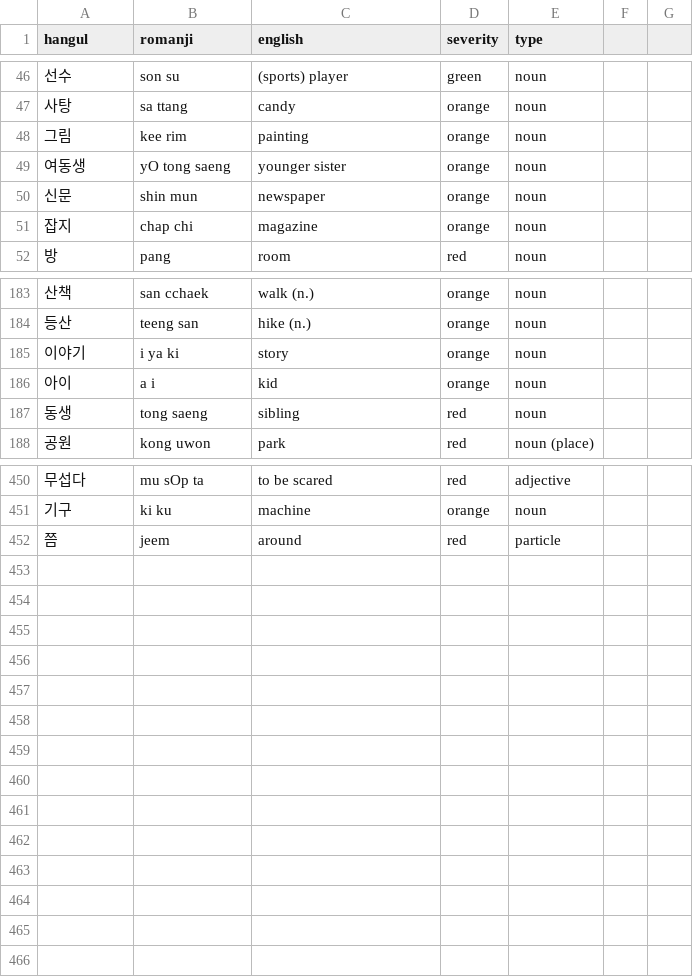
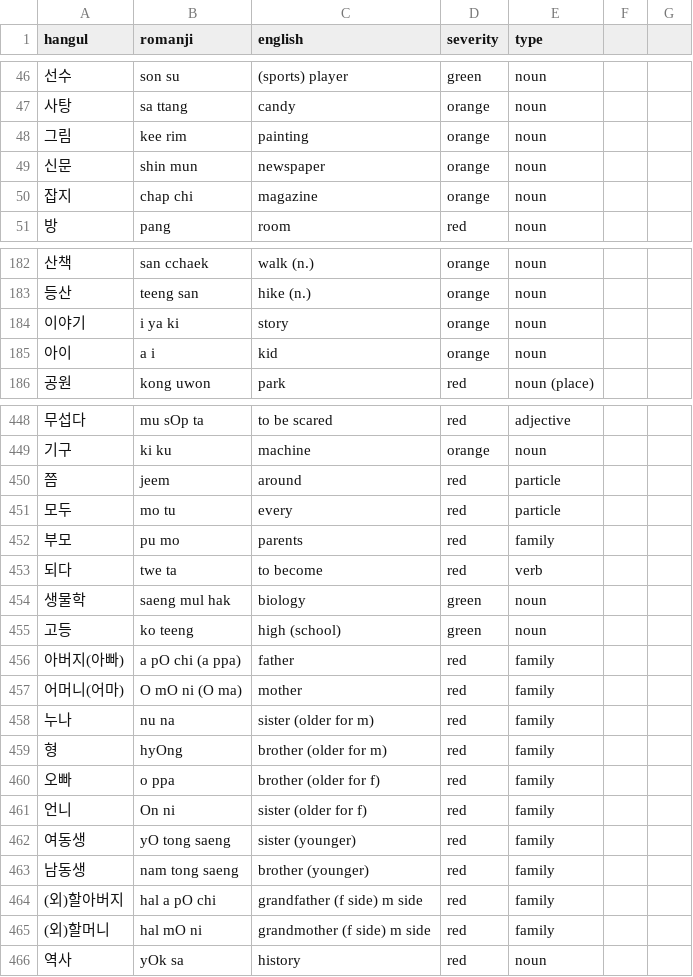
Before and after one commit to aquanow-calvin/aquanow-calvin.github.io, a CSV file: vocab_1.csv, drawn as a sheet; only a part is shown, gaps mark what is left out.

Commit message:
Updates

```diff
--- a/vocab_1.csv
+++ b/vocab_1.csv
@@ -48,3 +48,2 @@ hangul,romanji,english,severity,type
 그림,kee rim,painting,orange,noun
-여동생,yO tong saeng,younger sister,orange,noun
 신문,shin mun,newspaper,orange,noun
@@ -186,3 +185,2 @@ hangul,romanji,english,severity,type
 아이,a i,kid,orange,noun
-동생,tong saeng,sibling,red,noun
 공원,kong uwon,park,red,noun (place)
@@ -452 +450,17 @@ hangul,romanji,english,severity,type
 쯤,jeem,around,red,particle
+모두,mo tu,every,red,particle
+부모,pu mo,parents,red,family
+되다,twe ta,to become,red,verb
+생물학,saeng mul hak,biology,green,noun
+고등,ko teeng,high (school),green,noun
+아버지(아빠),a pO chi (a ppa),father,red,family
+어머니(어마),O mO ni (O ma),mother,red,family
+누나,nu na,sister (older for m),red,family
+형,hyOng,brother (older for m),red,family
+오빠,o ppa,brother (older for f),red,family
+언니,On ni,sister (older for f),red,family
+여동생,yO tong saeng,sister (younger),red,family
+남동생,nam tong saeng,brother (younger),red,family
+(외)할아버지,hal a pO chi,grandfather (f side) m side,red,family
+(외)할머니,hal mO ni,grandmother (f side) m side,red,family
+역사,yOk sa,history,red,noun
```
